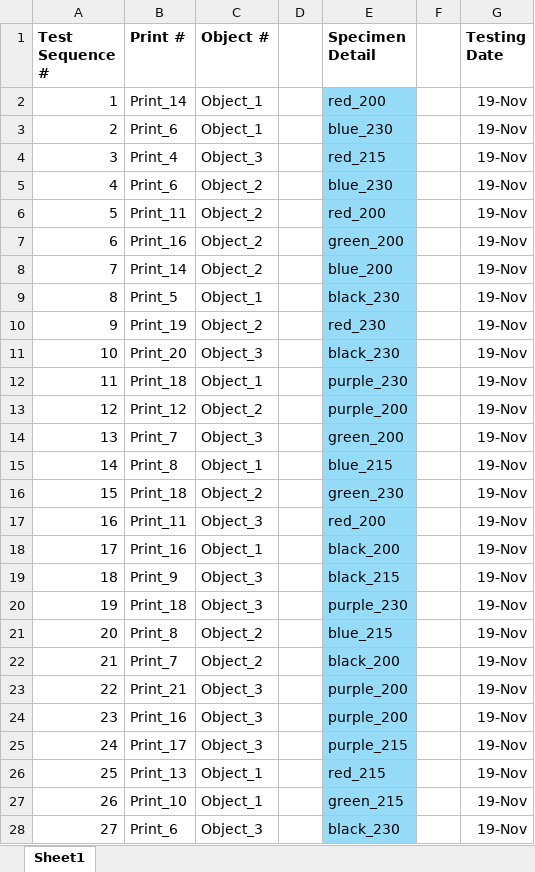
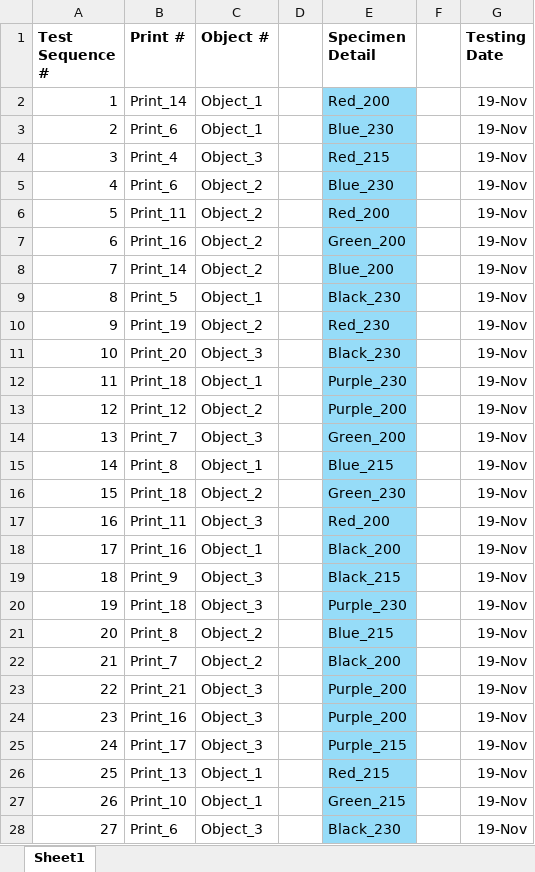
Before and after one commit to Panithan-Lertsuntivit/3D-Filament-Dyes, an Excel workbook: Printing-Testing Information/3-Point-Bend-Specimen/Testing_Order-3_Point_Bending.xlsx, sheet Sheet1, drawn as a sheet; only a part is shown; values as stored, in another font and other column widths than the file's, no borders; the diff covers the shown part only; the diff names each change by its address in the sheet, - before the commit and + after, or states it on an @@ line.

```diff
--- a/Printing-Testing Information/3-Point-Bend-Specimen/Testing_Order-3_Point_Bending.xlsx (sheet Sheet1)
+++ b/Printing-Testing Information/3-Point-Bend-Specimen/Testing_Order-3_Point_Bending.xlsx (sheet Sheet1)
-E2 (Specimen Detail): red_200
+E2 (Specimen Detail): Red_200
-E3 (Specimen Detail): blue_230
+E3 (Specimen Detail): Blue_230
-E4 (Specimen Detail): red_215
+E4 (Specimen Detail): Red_215
-E5 (Specimen Detail): blue_230
+E5 (Specimen Detail): Blue_230
-E6 (Specimen Detail): red_200
+E6 (Specimen Detail): Red_200
-E7 (Specimen Detail): green_200
+E7 (Specimen Detail): Green_200
-E8 (Specimen Detail): blue_200
+E8 (Specimen Detail): Blue_200
-E9 (Specimen Detail): black_230
+E9 (Specimen Detail): Black_230
-E10 (Specimen Detail): red_230
+E10 (Specimen Detail): Red_230
-E11 (Specimen Detail): black_230
+E11 (Specimen Detail): Black_230
-E12 (Specimen Detail): purple_230
+E12 (Specimen Detail): Purple_230
-E13 (Specimen Detail): purple_200
+E13 (Specimen Detail): Purple_200
-E14 (Specimen Detail): green_200
+E14 (Specimen Detail): Green_200
-E15 (Specimen Detail): blue_215
+E15 (Specimen Detail): Blue_215
-E16 (Specimen Detail): green_230
+E16 (Specimen Detail): Green_230
-E17 (Specimen Detail): red_200
+E17 (Specimen Detail): Red_200
-E18 (Specimen Detail): black_200
+E18 (Specimen Detail): Black_200
-E19 (Specimen Detail): black_215
+E19 (Specimen Detail): Black_215
-E20 (Specimen Detail): purple_230
+E20 (Specimen Detail): Purple_230
-E21 (Specimen Detail): blue_215
+E21 (Specimen Detail): Blue_215
-E22 (Specimen Detail): black_200
+E22 (Specimen Detail): Black_200
-E23:E24 (Specimen Detail): purple_200
+E23:E24 (Specimen Detail): Purple_200
-E25 (Specimen Detail): purple_215
+E25 (Specimen Detail): Purple_215
-E26 (Specimen Detail): red_215
+E26 (Specimen Detail): Red_215
-E27 (Specimen Detail): green_215
+E27 (Specimen Detail): Green_215
-E28 (Specimen Detail): black_230
+E28 (Specimen Detail): Black_230
```
Also changed, not shown: 33 edited cells elsewhere in this sheet.
